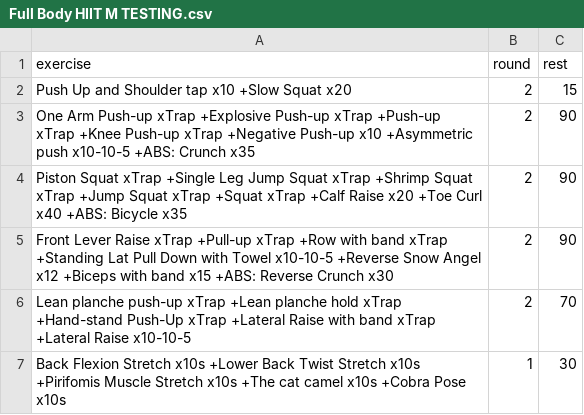
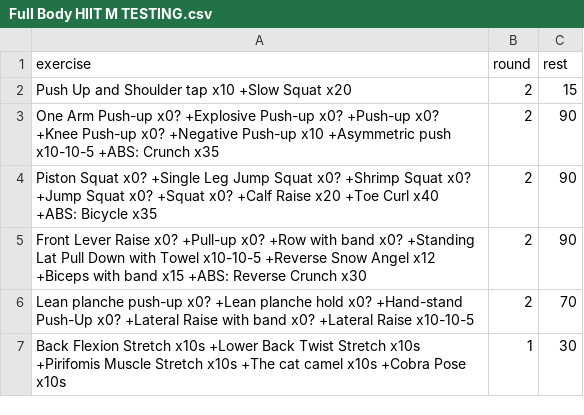
Before and after one commit to taducanh1605/training, a CSV file: Training Program/FullBodyPers/Full Body - HIIT/Full Body HIIT M TESTING.csv, drawn as a sheet.

```diff
--- a/Training Program/FullBodyPers/Full Body - HIIT/Full Body HIIT M TESTING.csv
+++ b/Training Program/FullBodyPers/Full Body - HIIT/Full Body HIIT M TESTING.csv
@@ -2,6 +2,6 @@
 Push Up and Shoulder tap x10 +Slow Squat x20,2,15
-One Arm Push-up xTrap +Explosive Push-up xTrap +Push-up xTrap +Knee Push-up xTrap +Negative Push-up x10 +Asymmetric push x10-10-5 +ABS: Crunch x35,2,90
-Piston Squat xTrap +Single Leg Jump Squat xTrap +Shrimp Squat xTrap +Jump Squat xTrap +Squat xTrap +Calf Raise x20 +Toe Curl x40 +ABS: Bicycle x35,2,90
-Front Lever Raise xTrap +Pull-up xTrap +Row with band xTrap +Standing Lat Pull Down with Towel x10-10-5 +Reverse Snow Angel x12 +Biceps with band x15 +ABS: Reverse Crunch x30,2,90
-Lean planche push-up xTrap +Lean planche hold xTrap +Hand-stand Push-Up xTrap +Lateral Raise with band xTrap +Lateral Raise x10-10-5,2,70
+One Arm Push-up x0? +Explosive Push-up x0? +Push-up x0? +Knee Push-up x0? +Negative Push-up x10 +Asymmetric push x10-10-5 +ABS: Crunch x35,2,90
+Piston Squat x0? +Single Leg Jump Squat x0? +Shrimp Squat x0? +Jump Squat x0? +Squat x0? +Calf Raise x20 +Toe Curl x40 +ABS: Bicycle x35,2,90
+Front Lever Raise x0? +Pull-up x0? +Row with band x0? +Standing Lat Pull Down with Towel x10-10-5 +Reverse Snow Angel x12 +Biceps with band x15 +ABS: Reverse Crunch x30,2,90
+Lean planche push-up x0? +Lean planche hold x0? +Hand-stand Push-Up x0? +Lateral Raise with band x0? +Lateral Raise x10-10-5,2,70
 Back Flexion Stretch x10s +Lower Back Twist Stretch x10s +Pirifomis Muscle Stretch x10s +The cat camel x10s +Cobra Pose x10s,1,30
```
Also changed, not shown: 4 other files.
